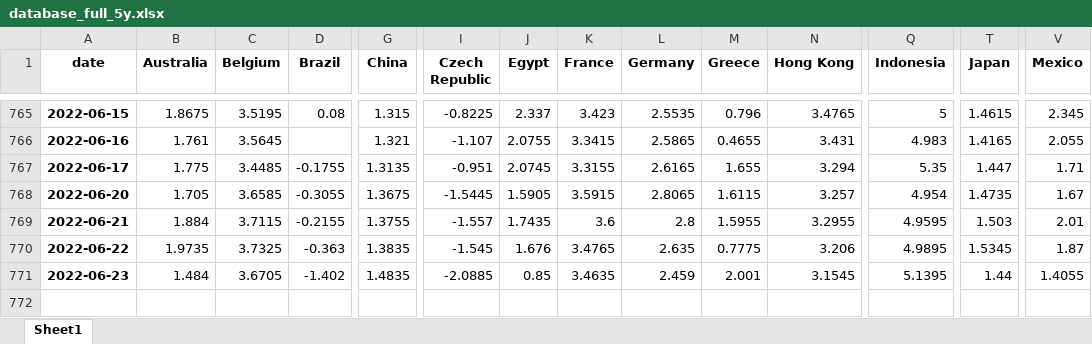
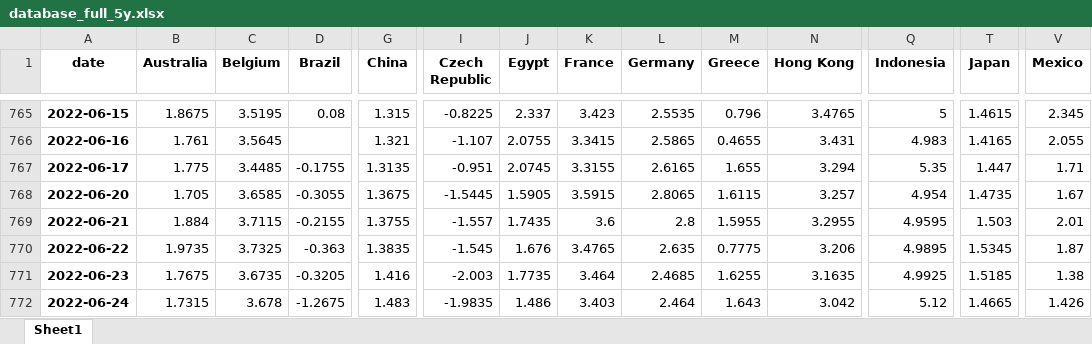
Before and after one commit to cober-data/curvature_database, an Excel workbook: database_full_5y.xlsx, sheet Sheet1, drawn as a sheet; only a part is shown, gaps mark what is left out; values as stored, in another font and other column widths than the file's, no borders; rows hold the shown columns only; the diff covers the shown part only; the diff names each change by its address in the sheet, - before the commit and + after, or states it on an @@ line.

```diff
--- a/database_full_5y.xlsx (sheet Sheet1)
+++ b/database_full_5y.xlsx (sheet Sheet1)
-B771 (Australia): 1.484
+B771 (Australia): 1.7675
-C771 (Belgium): 3.6705
+C771 (Belgium): 3.6735
-D771 (Brazil): -1.402
+D771 (Brazil): -0.3205
-G771 (China): 1.4835
+G771 (China): 1.416
-I771 (Czech Republic): -2.0885
+I771 (Czech Republic): -2.003
-J771 (Egypt): 0.85
+J771 (Egypt): 1.7735
-K771 (France): 3.4635
+K771 (France): 3.464
-L771 (Germany): 2.459
+L771 (Germany): 2.4685
-M771 (Greece): 2.001
+M771 (Greece): 1.6255
-N771 (Hong Kong): 3.1545
+N771 (Hong Kong): 3.1635
-Q771 (Indonesia): 5.1395
+Q771 (Indonesia): 4.9925
-T771 (Japan): 1.44
+T771 (Japan): 1.5185
-V771 (Mexico): 1.4055
+V771 (Mexico): 1.38
+row 772: 2022-06-24 | 1.7315 | 3.678 | -1.2675 | 1.483 | -1.9835 | 1.486 | 3.403 | 2.464 | 1.643 | 3.042 | 5.12 | 1.4665 | 1.426
```
Also changed, not shown: 11 edited cells elsewhere in this sheet, Bonds_France.xlsx, Bonds_India.xlsx, 39 other files.
